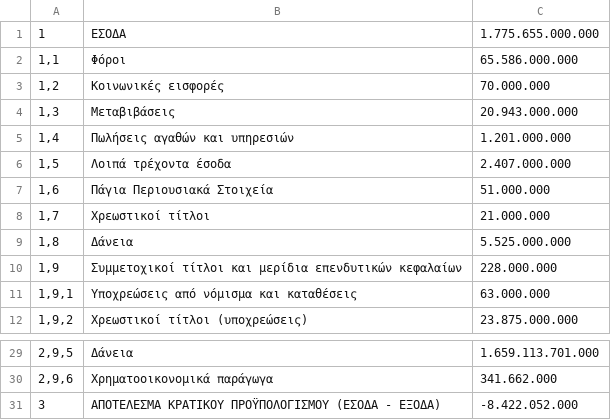
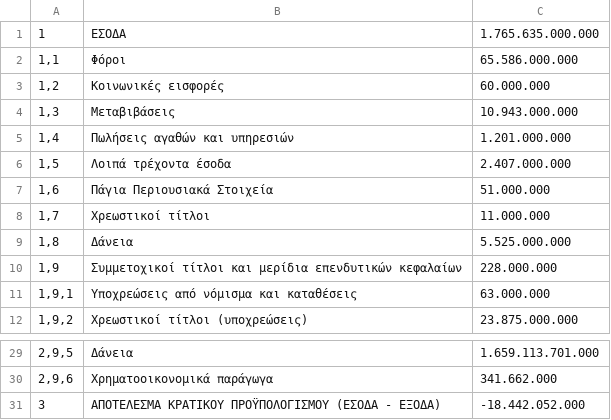
Before and after one commit to MyrtoNtokou/DhmosiaBytes, a CSV file: runtime-data/newgeneral.csv, drawn as a sheet; only a part is shown, gaps mark what is left out; the diff names each change by its address in the sheet, - before the commit and + after, or states it on an @@ line.

```diff
--- a/runtime-data/newgeneral.csv
+++ b/runtime-data/newgeneral.csv
-C1: 1.775.655.000.000
+C1: 1.765.635.000.000
-C3: 70.000.000
+C3: 60.000.000
-C4: 20.943.000.000
+C4: 10.943.000.000
-C8: 21.000.000
+C8: 11.000.000
-C31: -8.422.052.000
+C31: -18.442.052.000
```
Also changed, not shown: 3 other files.
